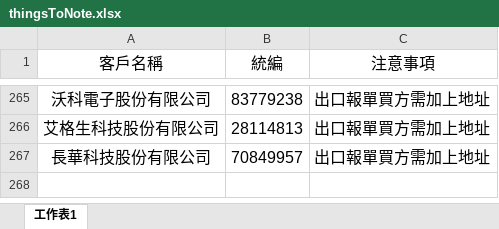
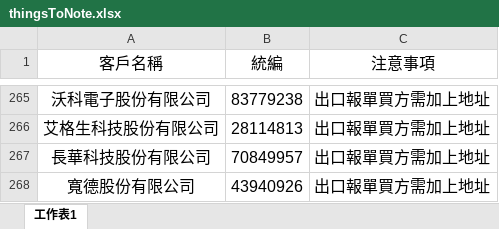
Before and after one commit to liyijung/Export-declaration, an Excel workbook: thingsToNote.xlsx, sheet 工作表1, drawn as a sheet; only a part is shown, gaps mark what is left out; values as stored, in another font and other column widths than the file's, no borders; conditional formats not drawn; the diff names each change by its address in the sheet, - before the commit and + after, or states it on an @@ line.

Commit message:
Add files via upload

```diff
--- a/thingsToNote.xlsx (sheet 工作表1)
+++ b/thingsToNote.xlsx (sheet 工作表1)
+row 268: 寬德股份有限公司 | 43940926 | 出口報單買方需加上地址
```
